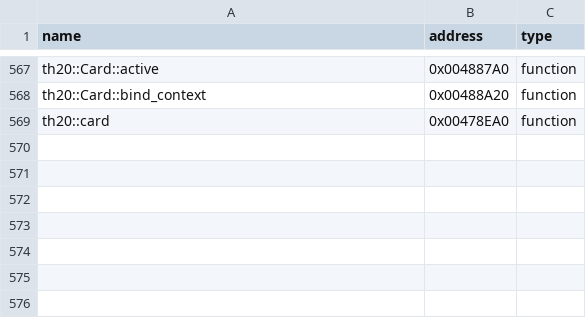
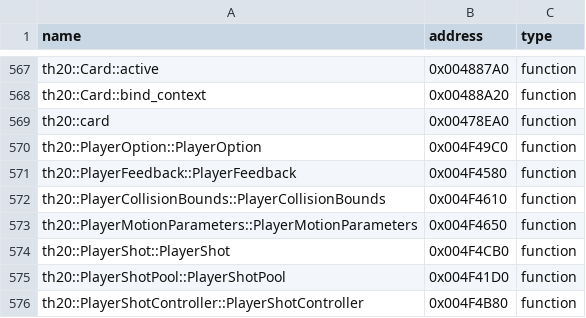
Before and after one commit to N0zoM1z0/th20, a CSV file: config/reccmp-functions.csv, drawn as a sheet; only a part is shown, gaps mark what is left out.

```diff
--- a/config/reccmp-functions.csv
+++ b/config/reccmp-functions.csv
@@ -569 +569,8 @@ th20::Card::bind_context,0x00488A20,function
 th20::card,0x00478EA0,function
+th20::PlayerOption::PlayerOption,0x004F49C0,function
+th20::PlayerFeedback::PlayerFeedback,0x004F4580,function
+th20::PlayerCollisionBounds::PlayerCollisionBounds,0x004F4610,function
+th20::PlayerMotionParameters::PlayerMotionParameters,0x004F4650,function
+th20::PlayerShot::PlayerShot,0x004F4CB0,function
+th20::PlayerShotPool::PlayerShotPool,0x004F41D0,function
+th20::PlayerShotController::PlayerShotController,0x004F4B80,function
```
Also changed, not shown: config/implemented.csv, config/known-symbols.csv, 14 other files.
